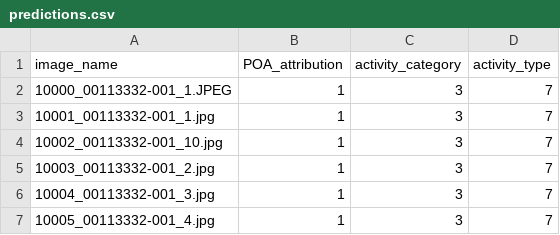
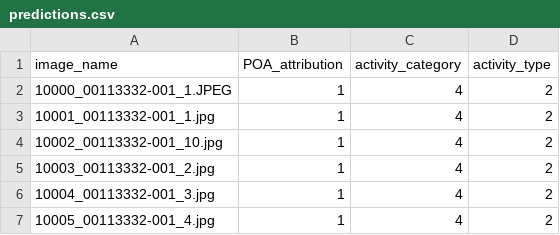
Before and after one commit to Ibhegde/MSOAInternGang, a CSV file: predictions.csv, drawn as a sheet.

```diff
--- a/predictions.csv
+++ b/predictions.csv
@@ -1,7 +1,7 @@
 image_name,POA_attribution,activity_category,activity_type
-10000_00113332-001_1.JPEG,1,3,7
-10001_00113332-001_1.jpg,1,3,7
-10002_00113332-001_10.jpg,1,3,7
-10003_00113332-001_2.jpg,1,3,7
-10004_00113332-001_3.jpg,1,3,7
-10005_00113332-001_4.jpg,1,3,7
+10000_00113332-001_1.JPEG,1,4,2
+10001_00113332-001_1.jpg,1,4,2
+10002_00113332-001_10.jpg,1,4,2
+10003_00113332-001_2.jpg,1,4,2
+10004_00113332-001_3.jpg,1,4,2
+10005_00113332-001_4.jpg,1,4,2
```
Also changed, not shown: 3 other files.
